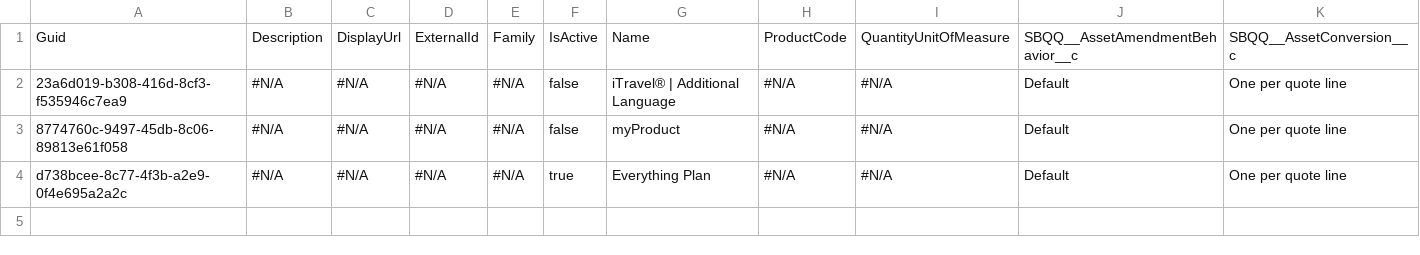
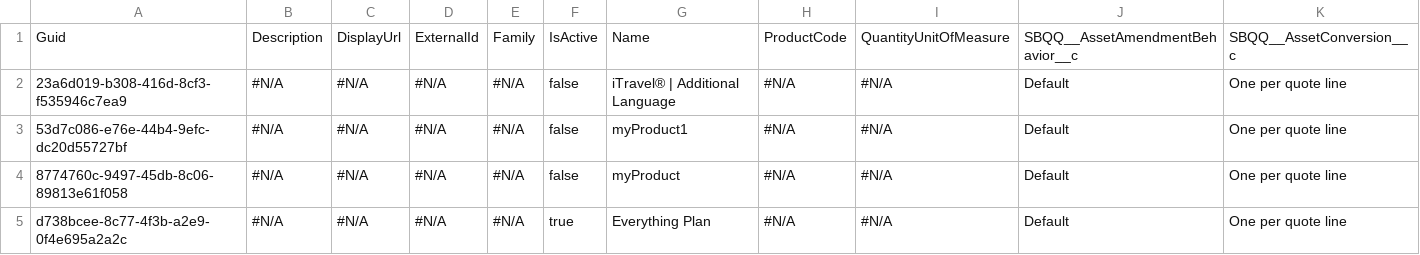
Before and after one commit to lzhdanovich/athenaPhase1-12.8, a CSV file: Product2.csv, drawn as a sheet; only a part is shown; rows hold the shown columns only; the diff names each change by its address in the sheet, - before the commit and + after, or states it on an @@ line.

```diff
--- a/Product2.csv
+++ b/Product2.csv
+row 3: 53d7c086-e76e-44b4-9efc-dc20d55727bf | #N/A | #N/A | #N/A | #N/A | false | myProduct1 | #N/A | #N/A | Default | One per quote line
```
Also changed, not shown: 1 other file.
